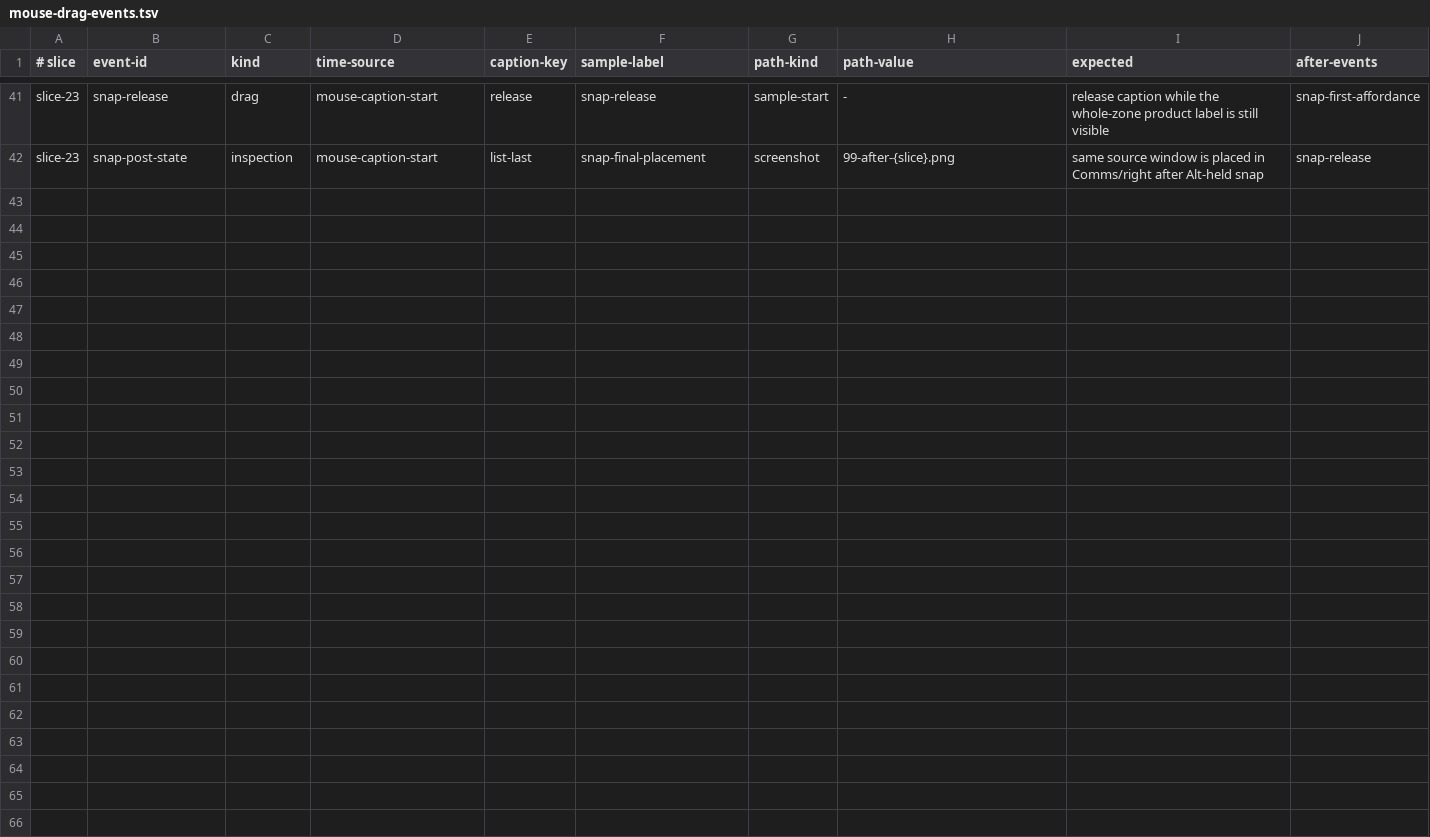
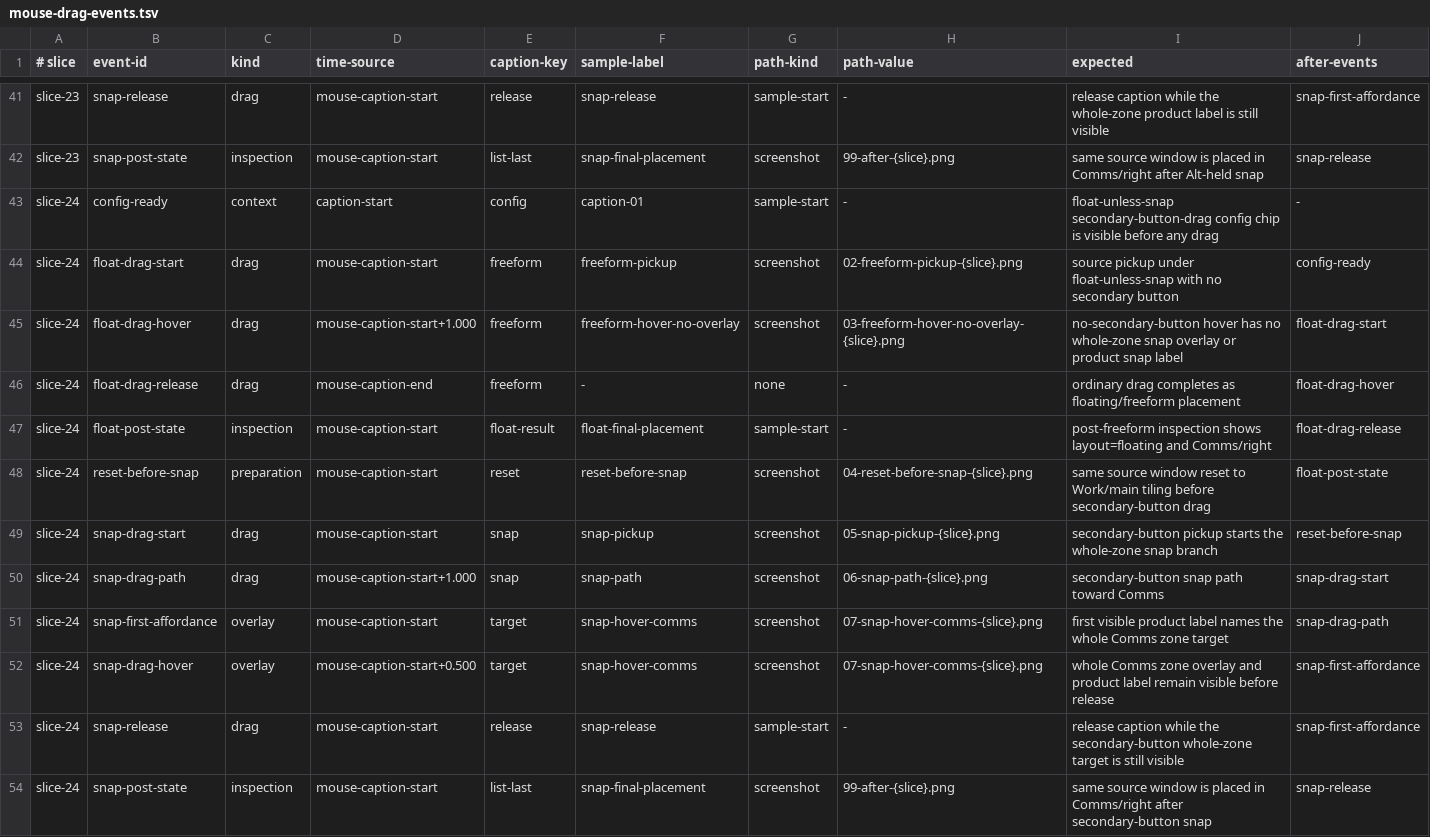
Before and after one commit to prateek/winmux, a TSV file: script/e2e/specs/mouse-drag-events.tsv, drawn as a sheet; only a part is shown, gaps mark what is left out.

Commit message:
Add secondary-button zone snap gesture

```diff
--- a/script/e2e/specs/mouse-drag-events.tsv
+++ b/script/e2e/specs/mouse-drag-events.tsv
@@ -42 +42,13 @@ slice-23	snap-release	drag	mouse-caption-start	release	snap-release	sample-start
 slice-23	snap-post-state	inspection	mouse-caption-start	list-last	snap-final-placement	screenshot	99-after-{slice}.png	same source window is placed in Comms/right after Alt-held snap	snap-release
+slice-24	config-ready	context	caption-start	config	caption-01	sample-start	-	float-unless-snap secondary-button-drag config chip is visible before any drag	-
+slice-24	float-drag-start	drag	mouse-caption-start	freeform	freeform-pickup	screenshot	02-freeform-pickup-{slice}.png	source pickup under float-unless-snap with no secondary button	config-ready
+slice-24	float-drag-hover	drag	mouse-caption-start+1.000	freeform	freeform-hover-no-overlay	screenshot	03-freeform-hover-no-overlay-{slice}.png	no-secondary-button hover has no whole-zone snap overlay or product snap label	float-drag-start
+slice-24	float-drag-release	drag	mouse-caption-end	freeform	-	none	-	ordinary drag completes as floating/freeform placement	float-drag-hover
+slice-24	float-post-state	inspection	mouse-caption-start	float-result	float-final-placement	sample-start	-	post-freeform inspection shows layout=floating and Comms/right	float-drag-release
+slice-24	reset-before-snap	preparation	mouse-caption-start	reset	reset-before-snap	screenshot	04-reset-before-snap-{slice}.png	same source window reset to Work/main tiling before secondary-button drag	float-post-state
+slice-24	snap-drag-start	drag	mouse-caption-start	snap	snap-pickup	screenshot	05-snap-pickup-{slice}.png	secondary-button pickup starts the whole-zone snap branch	reset-before-snap
+slice-24	snap-drag-path	drag	mouse-caption-start+1.000	snap	snap-path	screenshot	06-snap-path-{slice}.png	secondary-button snap path toward Comms	snap-drag-start
+slice-24	snap-first-affordance	overlay	mouse-caption-start	target	snap-hover-comms	screenshot	07-snap-hover-comms-{slice}.png	first visible product label names the whole Comms zone target	snap-drag-path
+slice-24	snap-drag-hover	overlay	mouse-caption-start+0.500	target	snap-hover-comms	screenshot	07-snap-hover-comms-{slice}.png	whole Comms zone overlay and product label remain visible before release	snap-first-affordance
+slice-24	snap-release	drag	mouse-caption-start	release	snap-release	sample-start	-	release caption while the secondary-button whole-zone target is still visible	snap-first-affordance
+slice-24	snap-post-state	inspection	mouse-caption-start	list-last	snap-final-placement	screenshot	99-after-{slice}.png	same source window is placed in Comms/right after secondary-button snap	snap-release
```
Also changed, not shown: 16 other files.
